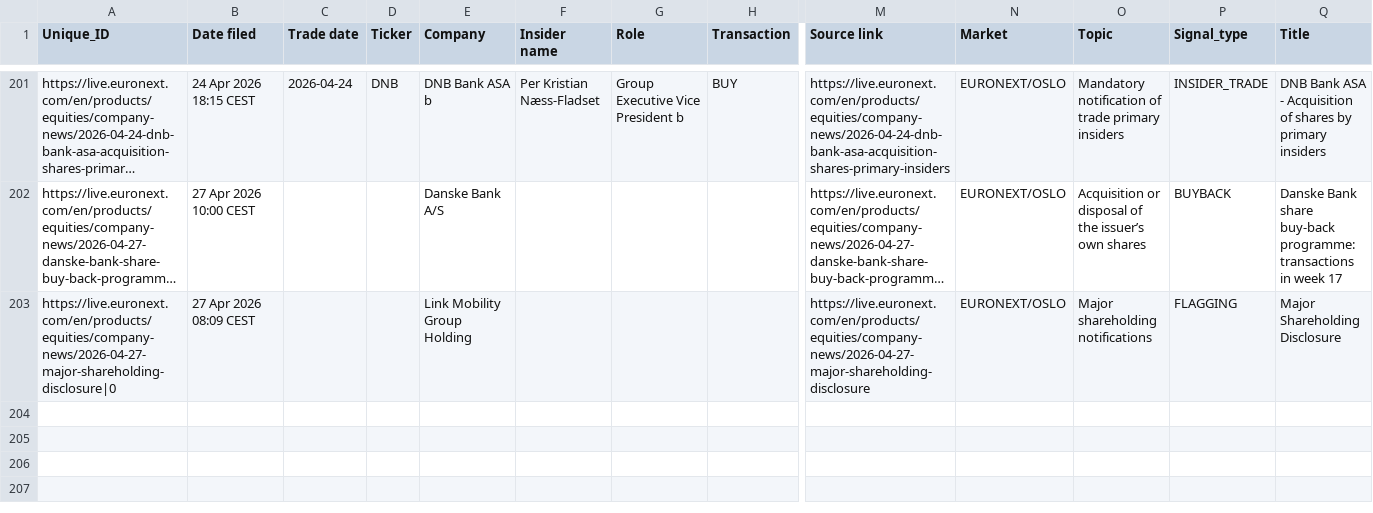
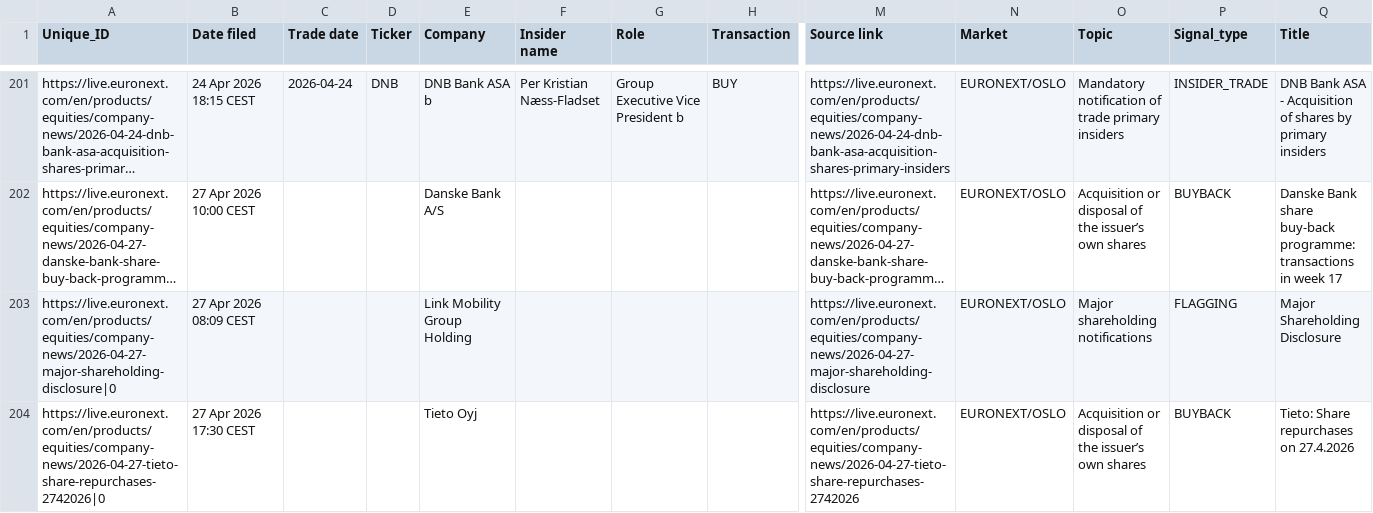
Before and after one commit to mariuslandmark-ai/insider-tracker-no, a CSV file: data/insider_trades.csv, drawn as a sheet; only a part is shown, gaps mark what is left out; long unchanged cells end in …; rows hold the shown columns only; the diff names each change by its address in the sheet, - before the commit and + after, or states it on an @@ line.

```diff
--- a/data/insider_trades.csv
+++ b/data/insider_trades.csv
+row 204: https://live.euronext.com/en/products/equities/company-news/2026-04-27-tieto-share-repurchases-2742026|0 | 27 Apr 2026 17:30 CEST |  |  | Tieto Oyj |  |  |  | https://live.euronext.com/en/products/equities/company-news/2026-04-27-tieto-share-repurchases-2742026 | EURONEXT/OSLO | Acquisition or disposal of the issuer’s own shares | BUYBACK | Tieto: Share repurchases on 27.4.2026
```
